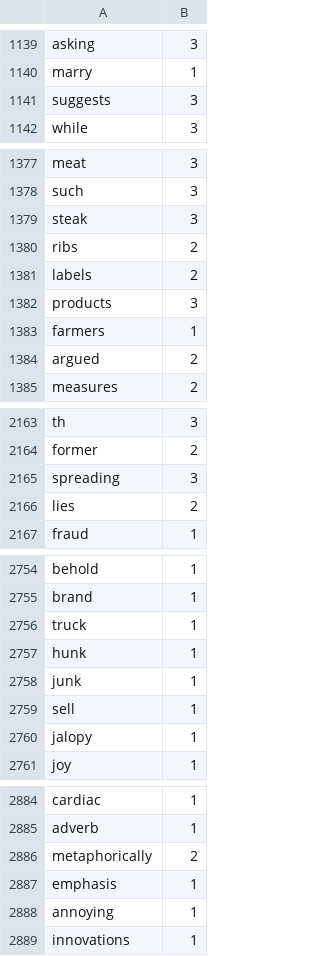
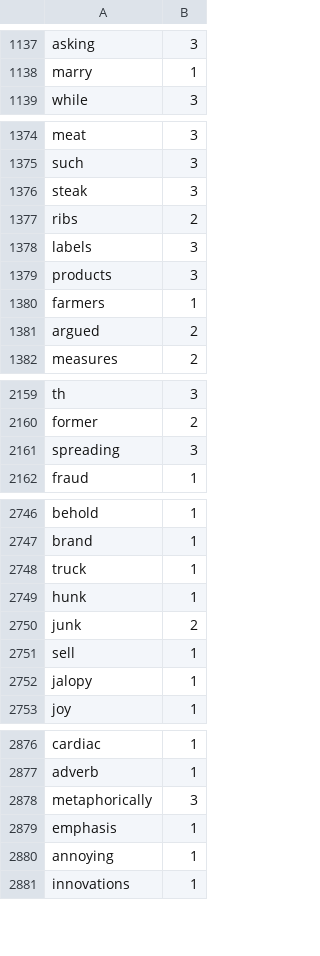
Before and after one commit to Elon-Mao/dictation, a CSV file: public/familiarWords.csv, drawn as a sheet; only a part is shown, gaps mark what is left out; the diff covers the shown part only.

```diff
--- a/public/familiarWords.csv
+++ b/public/familiarWords.csv
@@ -1140,3 +1138,2 @@ asking,3,
 marry,1,
-suggests,3,
 while,3,
@@ -1380,3 +1377,3 @@ steak,3,
 ribs,2,
-labels,2,
+labels,3,
 products,3,
@@ -2165,3 +2161,2 @@ former,2,
 spreading,3,
-lies,2,
 fraud,1,
@@ -2757,3 +2749,3 @@ truck,1,
 hunk,1,
-junk,1,
+junk,2,
 sell,1,
@@ -2885,3 +2877,3 @@ cardiac,1,
 adverb,1,
-metaphorically,2,
+metaphorically,3,
 emphasis,1,
```
Also changed, not shown: 12 added rows, 6 removed rows and 22 edited cells elsewhere in this file, 1 other file.
